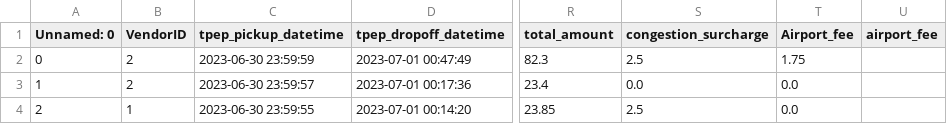
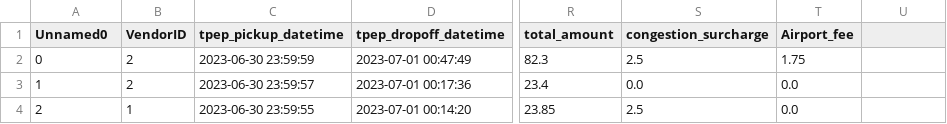
Before and after one commit to MaxSt97/Project_Data_Engineering_MS, a CSV file: data_cleaned_1000.csv, drawn as a sheet; only a part is shown, gaps mark what is left out; the diff names each change by its address in the sheet, - before the commit and + after, or states it on an @@ line.

Commit message:
All of the components are working atm. porducer -> broker -> consumer -> postgres raw_table

```diff
--- a/data_cleaned_1000.csv
+++ b/data_cleaned_1000.csv
-A1: Unnamed: 0
+A1: Unnamed0
-U1: airport_fee
+U1: (empty)
```
Also changed, not shown: 3 other files.
